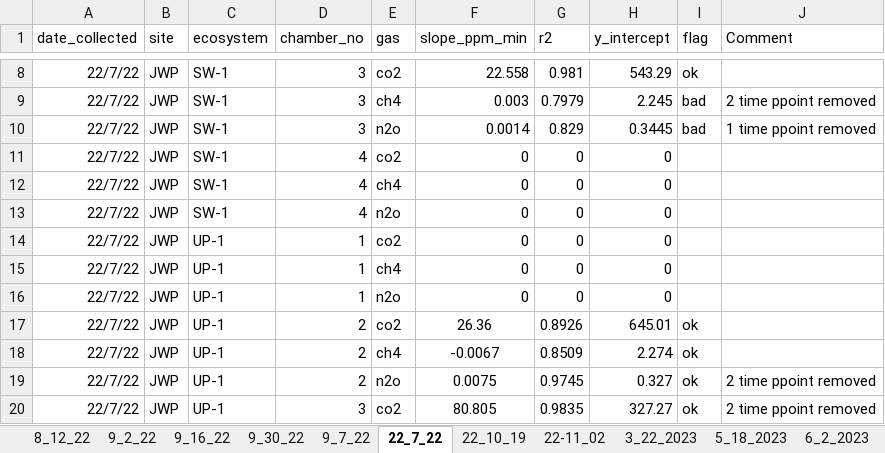
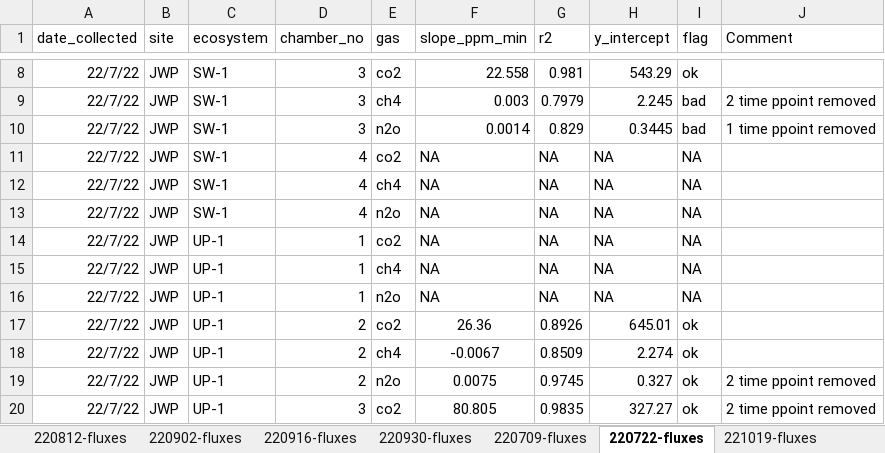
Before and after one commit to McNicol-Lab/francois-remnant-prairie-analysis, an Excel workbook: data/flux-summary-jwp.xlsx, sheet 220722-fluxes, drawn as a sheet; only a part is shown, gaps mark what is left out; values as stored, in another font and other column widths than the file's, no borders; the diff names each change by its address in the sheet, - before the commit and + after, or states it on an @@ line.

```diff
--- a/data/flux-summary-jwp.xlsx (sheet 220722-fluxes)
+++ b/data/flux-summary-jwp.xlsx (sheet 220722-fluxes)
-sheet tab: 8_12_22
+sheet tab: 220812-fluxes
-sheet tab: 9_2_22
+sheet tab: 220902-fluxes
-sheet tab: 9_16_22
+sheet tab: 220916-fluxes
-sheet tab: 9_30_22
+sheet tab: 220930-fluxes
-sheet tab: 9_7_22
+sheet tab: 220709-fluxes
-sheet tab: 22_7_22
+sheet tab: 220722-fluxes
-sheet tab: 22_10_19
+sheet tab: 221019-fluxes
-F11:F16 (slope_ppm_min): 0
+F11:F16 (slope_ppm_min): NA
-G11:G16 (r2): 0
+G11:G16 (r2): NA
-H11:H16 (y_intercept): 0
+H11:H16 (y_intercept): NA
-I11:I16 (flag): (empty)
+I11:I16 (flag): NA
```
Also changed, not shown: sheet 230818-fluxes, sheet 230322-fluxes, sheet 220930-fluxes, sheet 220709-fluxes, sheet 220916-fluxes, sheet 220812-fluxes, 2 more sheets, other sheet tabs, 54 other files.
